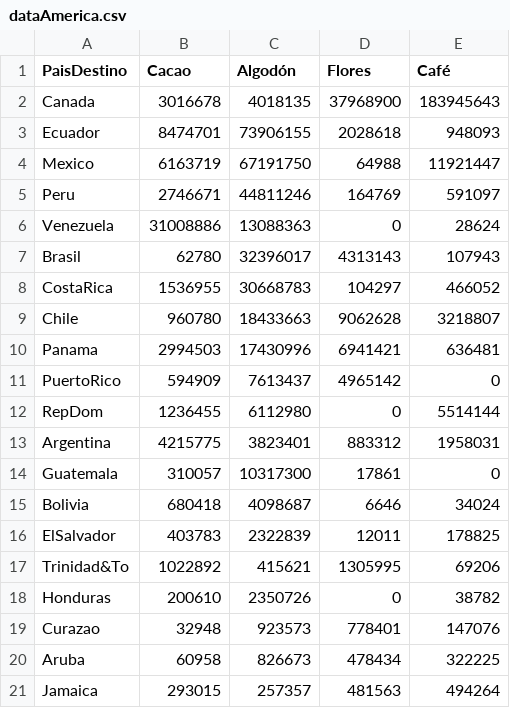
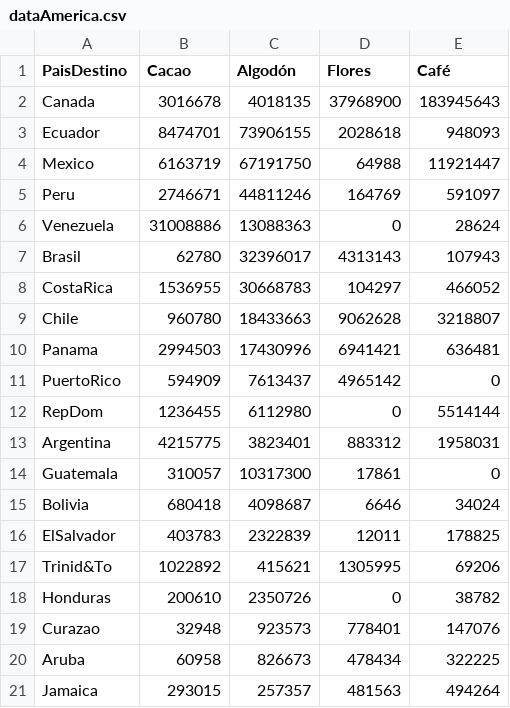
Before and after one commit to esuarezd/productiveChainTime, a CSV file: productiveChainData/dev/dataAmerica.csv, drawn as a sheet.

```diff
--- a/productiveChainData/dev/dataAmerica.csv
+++ b/productiveChainData/dev/dataAmerica.csv
@@ -16,3 +16,3 @@ Bolivia,680418,4098687,6646,34024
 ElSalvador,403783,2322839,12011,178825
-Trinidad&To,1022892,415621,1305995,69206
+Trinid&To,1022892,415621,1305995,69206
 Honduras,200610,2350726,0,38782
```
Also changed, not shown: productiveChainData/dev/data.csv, productiveChainData/dev/dataEuropa.csv.
